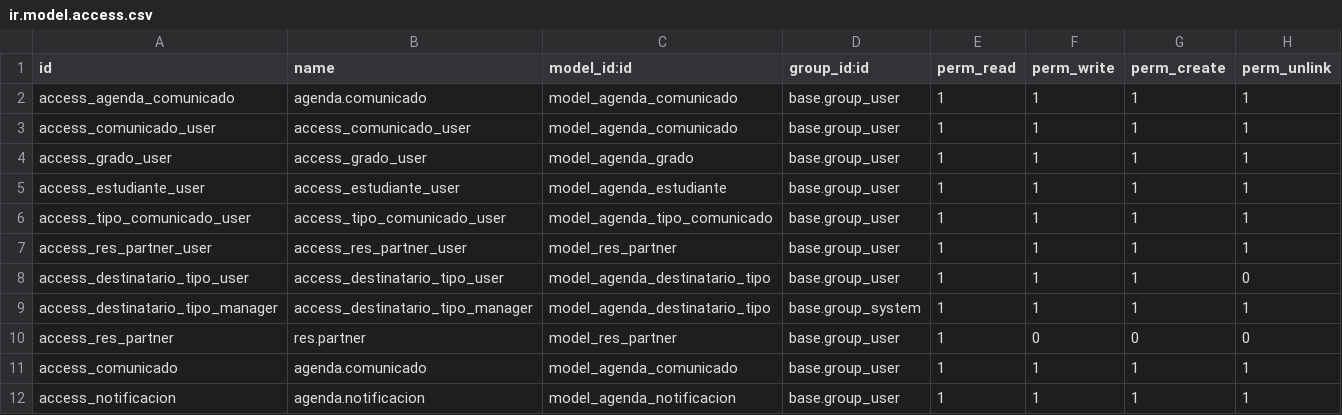
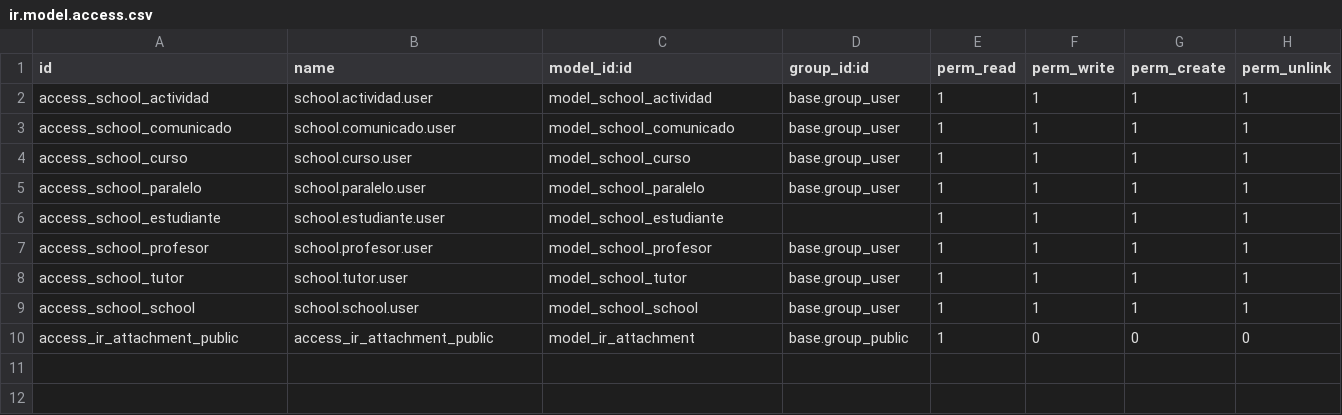
Before and after one commit to facundocg06/agenda, a CSV file: security/ir.model.access.csv, drawn as a sheet.

```diff
--- a/security/ir.model.access.csv
+++ b/security/ir.model.access.csv
@@ -1,12 +1,10 @@
 id,name,model_id:id,group_id:id,perm_read,perm_write,perm_create,perm_unlink
-access_agenda_comunicado,agenda.comunicado,model_agenda_comunicado,base.group_user,1,1,1,1
-access_comunicado_user,access_comunicado_user,model_agenda_comunicado,base.group_user,1,1,1,1
-access_grado_user,access_grado_user,model_agenda_grado,base.group_user,1,1,1,1
-access_estudiante_user,access_estudiante_user,model_agenda_estudiante,base.group_user,1,1,1,1
-access_tipo_comunicado_user,access_tipo_comunicado_user,model_agenda_tipo_comunicado,base.group_user,1,1,1,1
-access_res_partner_user,access_res_partner_user,model_res_partner,base.group_user,1,1,1,1
-access_destinatario_tipo_user,access_destinatario_tipo_user,model_agenda_destinatario_tipo,base.group_user,1,1,1,0
-access_destinatario_tipo_manager,access_destinatario_tipo_manager,model_agenda_destinatario_tipo,base.group_system,1,1,1,1
-access_res_partner,res.partner,model_res_partner,base.group_user,1,0,0,0
-access_comunicado,agenda.comunicado,model_agenda_comunicado,base.group_user,1,1,1,1
-access_notificacion,agenda.notificacion,model_agenda_notificacion,base.group_user,1,1,1,1
+access_school_actividad,school.actividad.user,model_school_actividad,base.group_user,1,1,1,1
+access_school_comunicado,school.comunicado.user,model_school_comunicado,base.group_user,1,1,1,1
+access_school_curso,school.curso.user,model_school_curso,base.group_user,1,1,1,1
+access_school_paralelo,school.paralelo.user,model_school_paralelo,base.group_user,1,1,1,1
+access_school_estudiante,school.estudiante.user,model_school_estudiante,,1,1,1,1
+access_school_profesor,school.profesor.user,model_school_profesor,base.group_user,1,1,1,1
+access_school_tutor,school.tutor.user,model_school_tutor,base.group_user,1,1,1,1
+access_school_school,school.school.user,model_school_school,base.group_user,1,1,1,1
+access_ir_attachment_public,access_ir_attachment_public,model_ir_attachment,base.group_public,1,0,0,0
```
Also changed, not shown: 31 other files.
